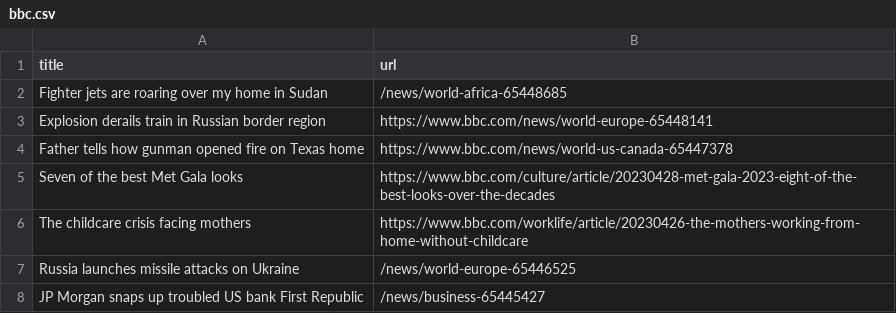
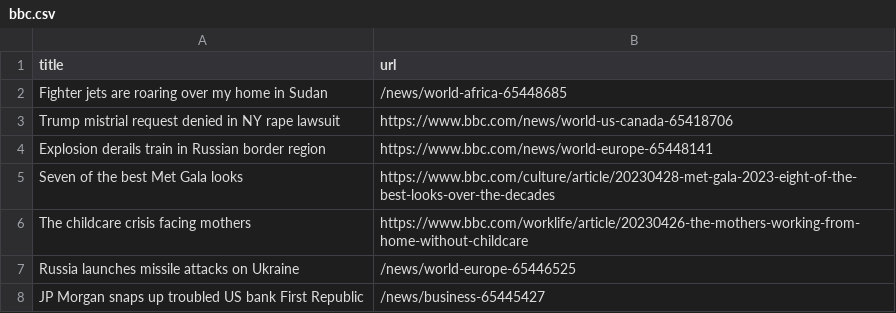
Before and after one commit to Danihisp/automatic-scraper-bbc-main, a CSV file: bbc.csv, drawn as a sheet; only a part is shown; removed rows and columns are numbered as before the commit, all else as after; the diff names each change by its address in the sheet, - before the commit and + after, or states it on an @@ line.

```diff
--- a/bbc.csv
+++ b/bbc.csv
+row 3: Trump mistrial request denied in NY rape lawsuit | https://www.bbc.com/news/world-us-canada-65418706
-row 4: Father tells how gunman opened fire on Texas home | https://www.bbc.com/news/world-us-canada-65447378
```
